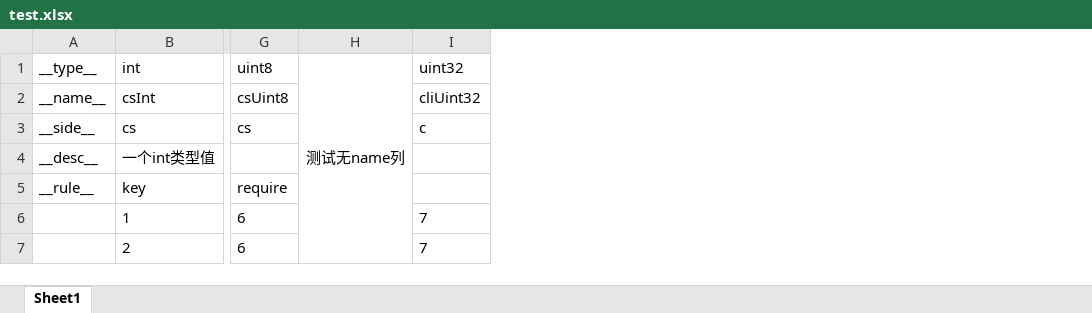
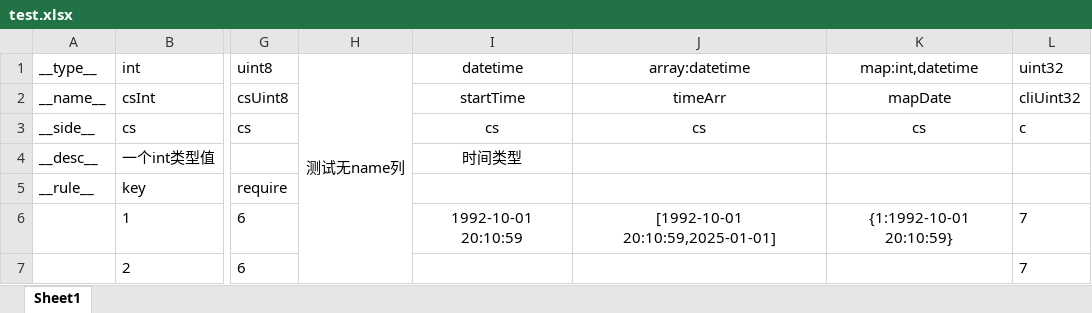
Before and after one commit to lgynico/alpaca, an Excel workbook: example/test.xlsx, sheet Sheet1, drawn as a sheet; only a part is shown, gaps mark what is left out; values as stored, in another font and other column widths than the file's, no borders; the diff names each change by its address in the sheet, - before the commit and + after, or states it on an @@ line.

Commit message:
feature: 新增时间类型 datetime

```diff
--- a/example/test.xlsx (sheet Sheet1)
+++ b/example/test.xlsx (sheet Sheet1)
+column I (datetime), rows 2-6: startTime | cs | 时间类型 |  | 1992-10-01 20:10:59
+column J (array:datetime), rows 2-6: timeArr | cs |  |  | [1992-10-01 20:10:59,2025-01-01]
+column K (map:int,datetime), rows 2-6: mapDate | cs |  |  | {1:1992-10-01 20:10:59}
```
Also changed, not shown: 5 other files.
